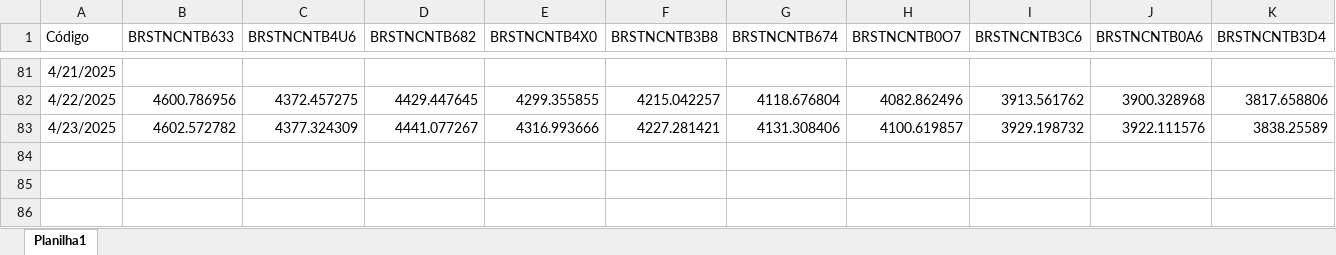
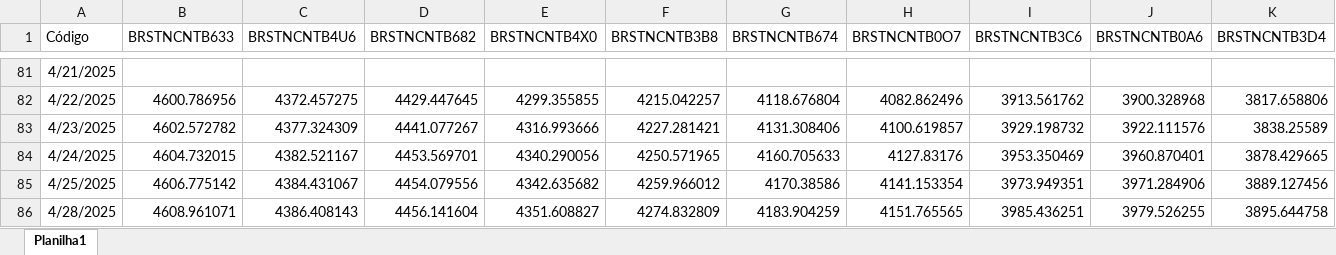
Before and after one commit to AFINVEST/Projeto-Gestao-Risco, an Excel workbook: Dados/FechamentoNTNBs.xlsx, sheet Planilha1, drawn as a sheet; only a part is shown, gaps mark what is left out; values as stored, in another font and other column widths than the file's, no borders; rows hold the shown columns only; the diff names each change by its address in the sheet, - before the commit and + after, or states it on an @@ line.

```diff
--- a/Dados/FechamentoNTNBs.xlsx (sheet Planilha1)
+++ b/Dados/FechamentoNTNBs.xlsx (sheet Planilha1)
+row 84: 4/24/2025 | 4604.732015 | 4382.521167 | 4453.569701 | 4340.290056 | 4250.571965 | 4160.705633 | 4127.83176 | 3953.350469 | 3960.870401 | 3878.429665
+row 85: 4/25/2025 | 4606.775142 | 4384.431067 | 4454.079556 | 4342.635682 | 4259.966012 | 4170.38586 | 4141.153354 | 3973.949351 | 3971.284906 | 3889.127456
+row 86: 4/28/2025 | 4608.961071 | 4386.408143 | 4456.141604 | 4351.608827 | 4274.832809 | 4183.904259 | 4151.765565 | 3985.436251 | 3979.526255 | 3895.644758
```
Also changed, not shown: 9 other files.
